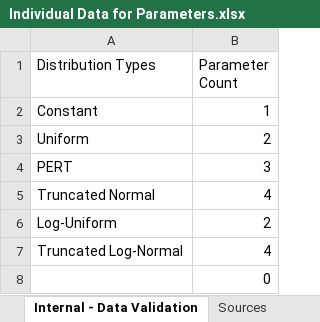
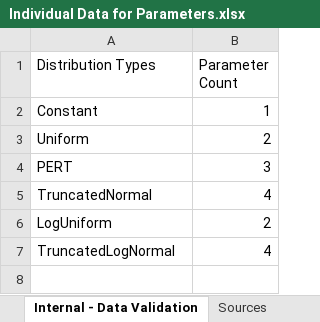
Before and after one commit to USEPA/EPADecon, an Excel workbook: InputFiles/Individual Data for Parameters.xlsx, sheet Internal - Data Validation, drawn as a sheet; values as stored, in another font and other column widths than the file's, no borders; the diff names each change by its address in the sheet, - before the commit and + after, or states it on an @@ line.

Commit message:
Fixed distribution naming conventions

```diff
--- a/InputFiles/Individual Data for Parameters.xlsx (sheet Internal - Data Validation)
+++ b/InputFiles/Individual Data for Parameters.xlsx (sheet Internal - Data Validation)
-A5 (Distribution Types): Truncated Normal
+A5 (Distribution Types): TruncatedNormal
-A6 (Distribution Types): Log-Uniform
+A6 (Distribution Types): LogUniform
-A7 (Distribution Types): Truncated Log-Normal
+A7 (Distribution Types): TruncatedLogNormal
-row 8:  | 0
```
Also changed, not shown: sheet Characterization Sampling, sheet Source Reduction, InputFiles/Efficacy Parameters.xlsx.
